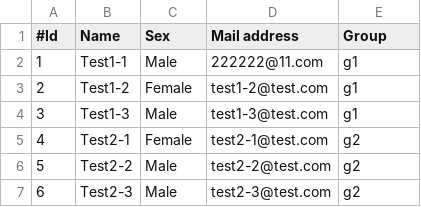
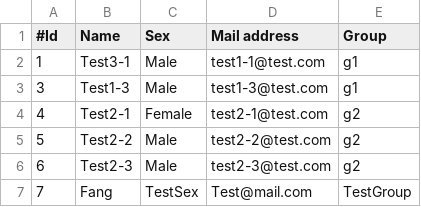
Before and after one commit to fang2hou/mail-system, a CSV file: data.csv, drawn as a sheet.

Commit message:
Fix problems
Fix names.
Divide as 6 part of data functions.

```diff
--- a/data.csv
+++ b/data.csv
@@ -1,4 +1,3 @@
 #Id,Name,Sex,Mail address,Group
-1,Test1-1,Male,222222@11.com,g1
-2,Test1-2,Female,test1-2@test.com,g1
+1,Test3-1,Male,test1-1@test.com,g1
 3,Test1-3,Male,test1-3@test.com,g1
@@ -7 +6,2 @@
 6,Test2-3,Male,test2-3@test.com,g2
+7,Fang,TestSex,Test@mail.com,TestGroup
```
Also changed, not shown: 12 other files.
